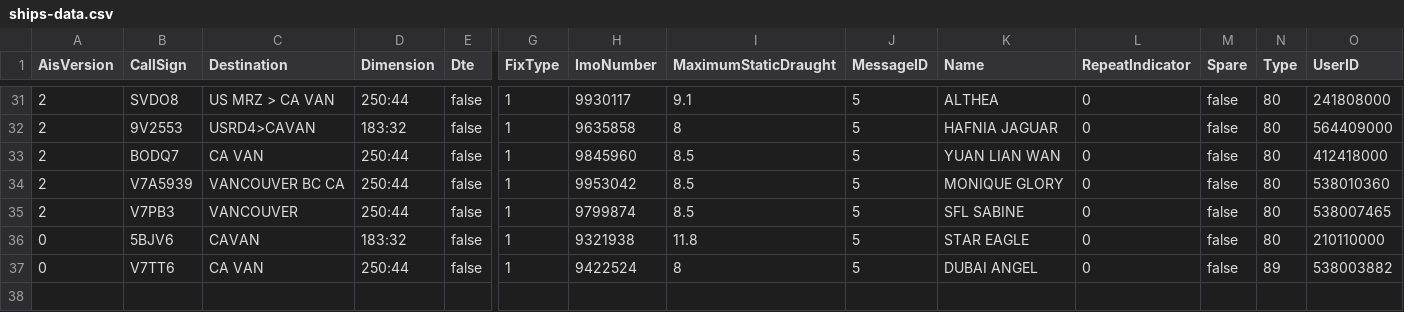
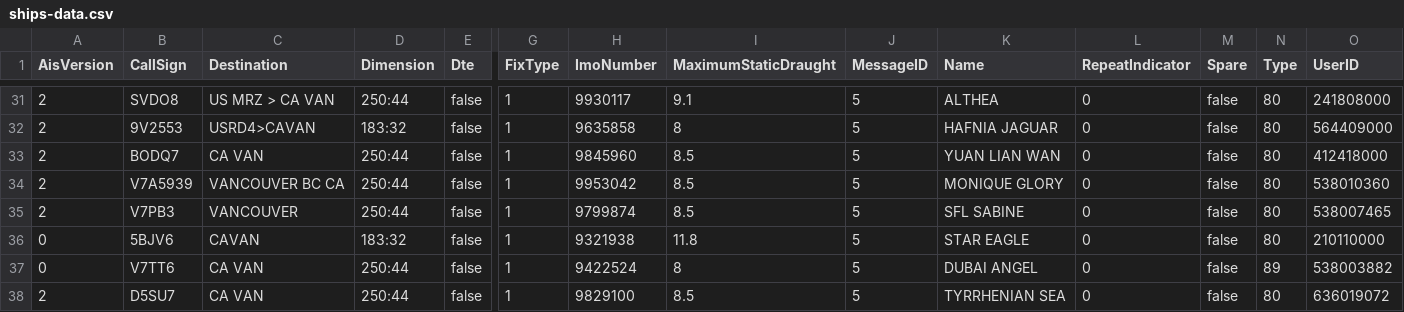
Before and after one commit to vs-postmedia/tanker-tracker, a CSV file: data/ships-data.csv, drawn as a sheet; only a part is shown, gaps mark what is left out; rows hold the shown columns only; the diff names each change by its address in the sheet, - before the commit and + after, or states it on an @@ line.

```diff
--- a/data/ships-data.csv
+++ b/data/ships-data.csv
+row 38: 2 | D5SU7 | CA VAN | 250:44 | false | 1 | 9829100 | 8.5 | 5 | TYRRHENIAN SEA | 0 | false | 80 | 636019072
```
Also changed, not shown: data/ships-cumulative.csv, data/ships-daily.csv, 3 other files.
